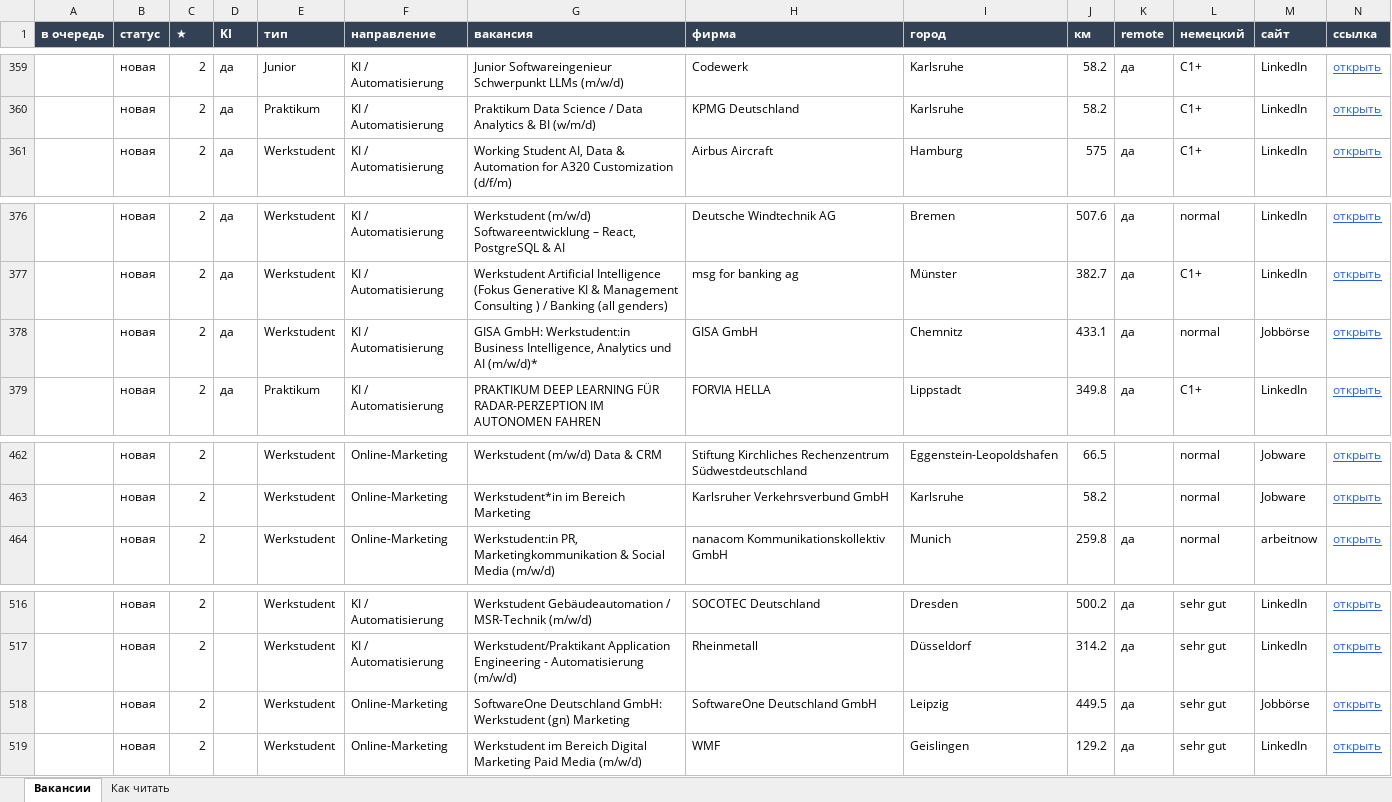
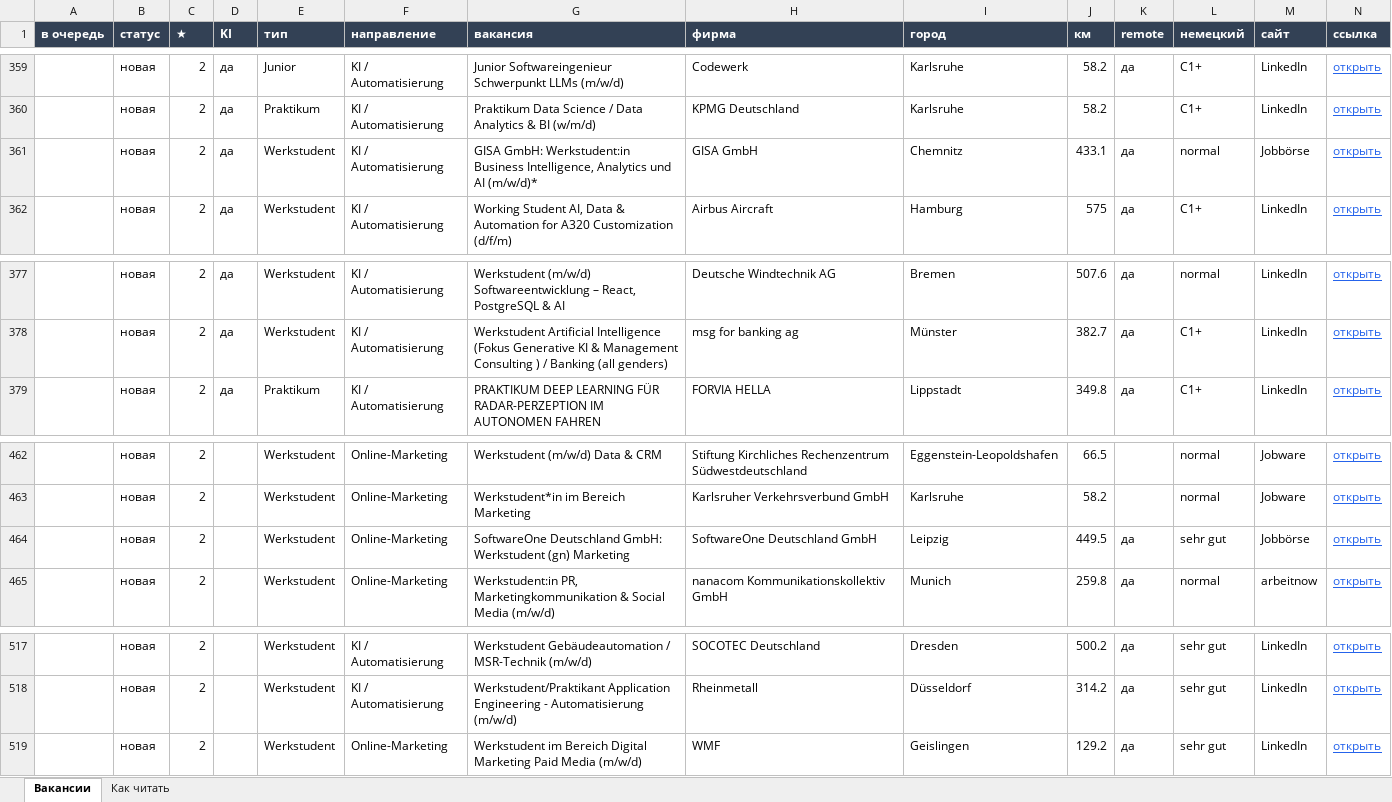
Before and after one commit to Nevrox228/wohnung-og, an Excel workbook: data/werk_jobs.xlsx, sheet Вакансии, drawn as a sheet; only a part is shown, gaps mark what is left out; values as stored, in another font and other column widths than the file's, no borders; removed rows and columns are numbered as before the commit, all else as after; rows hold the shown columns only; the diff names each change by its address in the sheet, - before the commit and + after, or states it on an @@ line.

```diff
--- a/data/werk_jobs.xlsx (sheet Вакансии)
+++ b/data/werk_jobs.xlsx (sheet Вакансии)
+row 361:  | новая | 2 | да | Werkstudent | KI / Automatisierung | GISA GmbH: Werkstudent:in Business Intelligence, Analytics und AI (m/w/d)* | GISA GmbH | Chemnitz | 433.1 | да | normal | Jobbörse | открыть
-row 378:  | новая | 2 | да | Werkstudent | KI / Automatisierung | GISA GmbH: Werkstudent:in Business Intelligence, Analytics und AI (m/w/d)* | GISA GmbH | Chemnitz | 433.1 | да | normal | Jobbörse | открыть
+row 464:  | новая | 2 |  | Werkstudent | Online-Marketing | SoftwareOne Deutschland GmbH: Werkstudent (gn) Marketing | SoftwareOne Deutschland GmbH | Leipzig | 449.5 | да | sehr gut | Jobbörse | открыть
-row 518:  | новая | 2 |  | Werkstudent | Online-Marketing | SoftwareOne Deutschland GmbH: Werkstudent (gn) Marketing | SoftwareOne Deutschland GmbH | Leipzig | 449.5 | да | sehr gut | Jobbörse | открыть
```
Also changed, not shown: data/eltern_jobs.xlsx, data/olya_jobs.xlsx, 10 other files.
